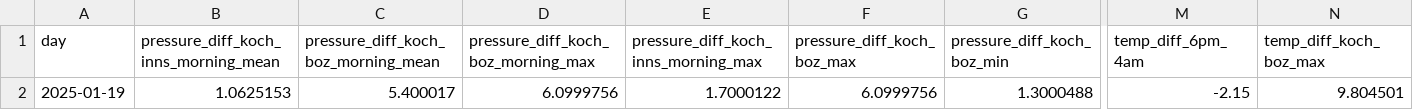
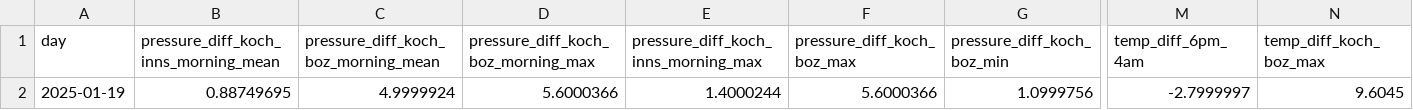
Before and after one commit to christian-fey/Koechelt_der_Kochel, a CSV file: latest_prediction.csv, drawn as a sheet; only a part is shown, gaps mark what is left out; the diff covers the shown part only; the diff names each change by its address in the sheet, - before the commit and + after, or states it on an @@ line.

```diff
--- a/latest_prediction.csv
+++ b/latest_prediction.csv
-B2: 1.0625153
+B2: 0.88749695
-C2: 5.400017
+C2: 4.9999924
-D2: 6.0999756
+D2: 5.6000366
-E2: 1.7000122
+E2: 1.4000244
-F2 (pressure_diff_koch_boz_max): 6.0999756
+F2 (pressure_diff_koch_boz_max): 5.6000366
-G2 (pressure_diff_koch_boz_min): 1.3000488
+G2 (pressure_diff_koch_boz_min): 1.0999756
-M2 (temp_diff_6pm_4am): -2.15
+M2 (temp_diff_6pm_4am): -2.7999997
-N2 (temp_diff_koch_boz_max): 9.804501
+N2 (temp_diff_koch_boz_max): 9.6045
```
Also changed, not shown: 16 edited cells elsewhere in this file, 1 other file.
